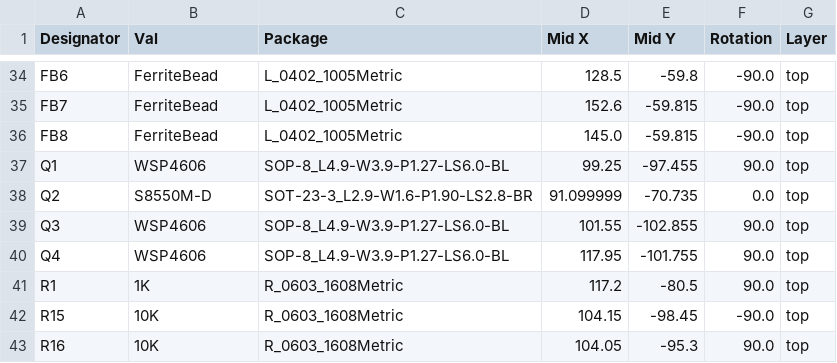
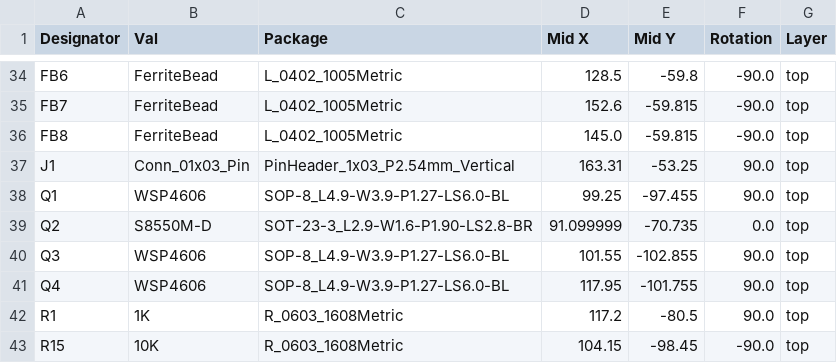
Before and after one commit to JAS-UCF/Blast-Shield, a CSV file: jlcpcb/production_files/CPL-JAS Warhead PCB.csv, drawn as a sheet; only a part is shown, gaps mark what is left out; the shorter side is filled out with more unchanged rows.

```diff
--- a/jlcpcb/production_files/CPL-JAS Warhead PCB.csv
+++ b/jlcpcb/production_files/CPL-JAS Warhead PCB.csv
@@ -36,2 +36,3 @@ FB7,FerriteBead,L_0402_1005Metric,152.6,-59.815,-90.0,top
 FB8,FerriteBead,L_0402_1005Metric,145.0,-59.815,-90.0,top
+J1,Conn_01x03_Pin,PinHeader_1x03_P2.54mm_Vertical,163.31,-53.25,90.0,top
 Q1,WSP4606,SOP-8_L4.9-W3.9-P1.27-LS6.0-BL,99.25,-97.455,90.0,top
```
Also changed, not shown: 17 other files.
